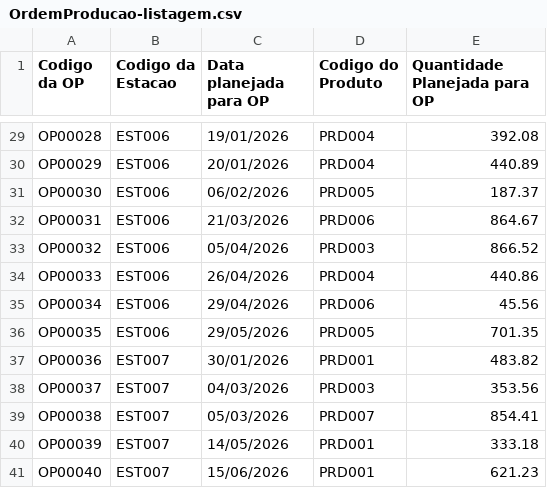
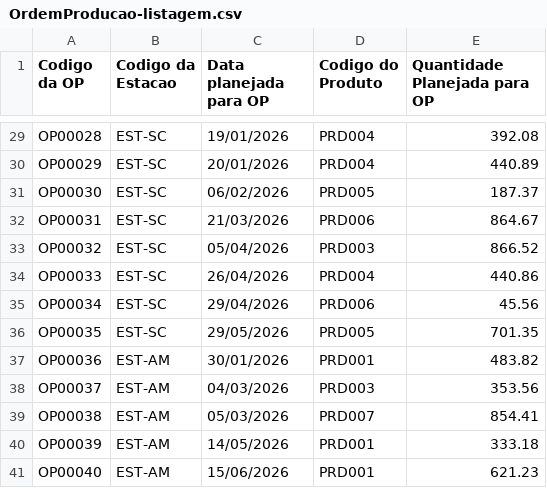
Before and after one commit to jclaudiodsj/gestaoOP, a CSV file: OrdemProducao-listagem.csv, drawn as a sheet; only a part is shown, gaps mark what is left out; the diff covers the shown part only; the diff names each change by its address in the sheet, - before the commit and + after, or states it on an @@ line.

```diff
--- a/OrdemProducao-listagem.csv
+++ b/OrdemProducao-listagem.csv
-B29:B36 (Codigo da Estacao): EST006
+B29:B36 (Codigo da Estacao): EST-SC
-B37:B41 (Codigo da Estacao): EST007
+B37:B41 (Codigo da Estacao): EST-AM
```
Also changed, not shown: 27 edited cells elsewhere in this file, 11 other files.
